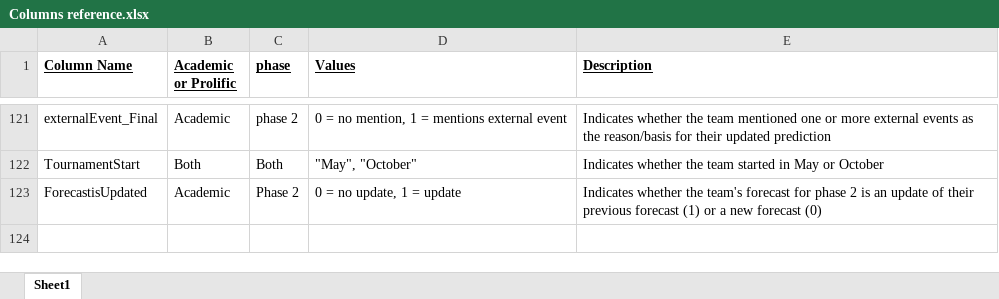
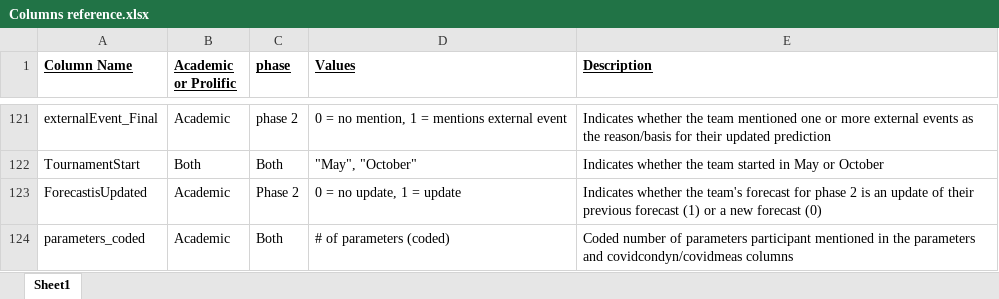
Before and after one commit to grossmania/Forecasting-Tournament, an Excel workbook: Columns reference.xlsx, sheet Sheet1, drawn as a sheet; only a part is shown, gaps mark what is left out; values as stored, in another font and other column widths than the file's, no borders; the diff names each change by its address in the sheet, - before the commit and + after, or states it on an @@ line.

Commit message:
number of parameters - academic
Add coded number of parameters for academic sample.

```diff
--- a/Columns reference.xlsx (sheet Sheet1)
+++ b/Columns reference.xlsx (sheet Sheet1)
+row 124: parameters_coded | Academic | Both | # of parameters (coded) | Coded number of parameters participant mentioned in the parameters and covidcondyn/covidmeas columns
```
Also changed, not shown: 9 other files.
